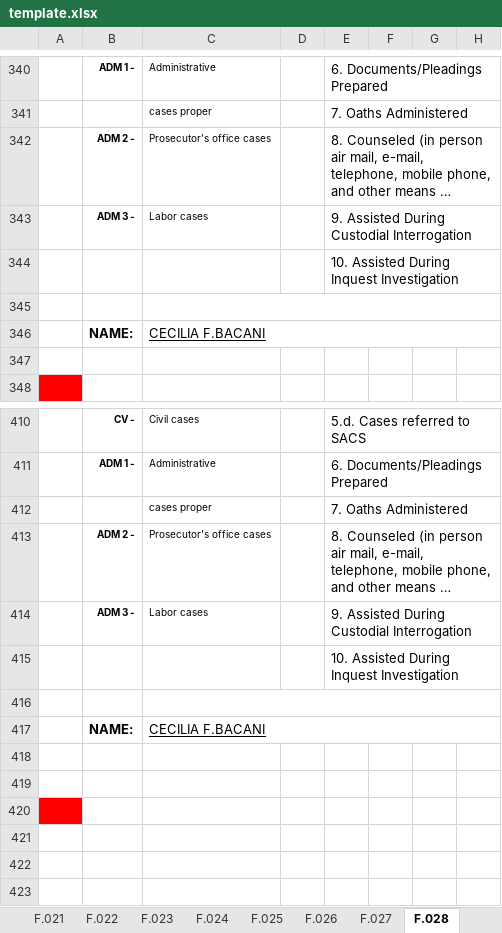
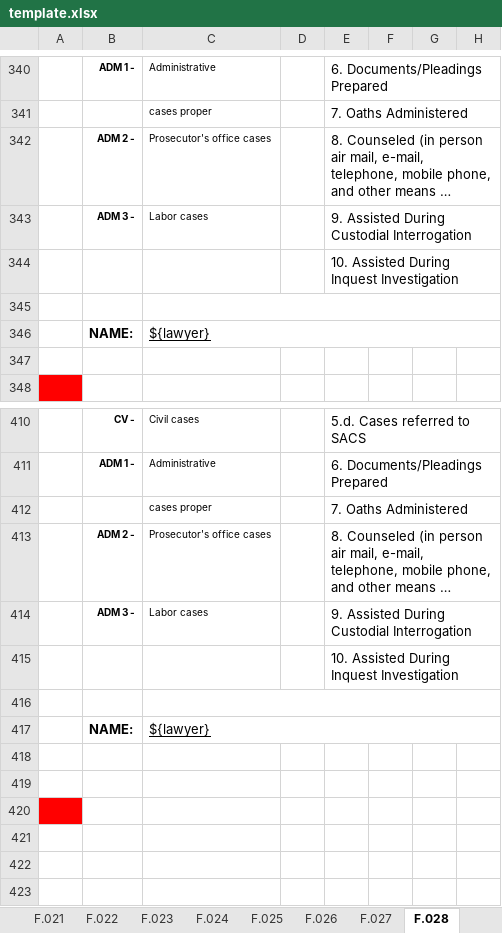
Before and after one commit to EleniruthGarcia/PAO-ERS-v.2.0, an Excel workbook: src/lib/server/report/template.xlsx, sheet F.028, drawn as a sheet; only a part is shown, gaps mark what is left out; long unchanged cells end in …; values as stored, in another font and other column widths than the file's, no borders; charts and pictures not drawn; the diff covers the shown part only; the diff names each change by its address in the sheet, - before the commit and + after, or states it on an @@ line.

```diff
--- a/src/lib/server/report/template.xlsx (sheet F.028)
+++ b/src/lib/server/report/template.xlsx (sheet F.028)
-C346: CECILIA F.BACANI
+C346: ${lawyer}
-C417: CECILIA F.BACANI
+C417: ${lawyer}
```
Also changed, not shown: 1 added row, 1 removed row and 5 edited cells elsewhere in this sheet, sheet F.049, sheet F.029.
